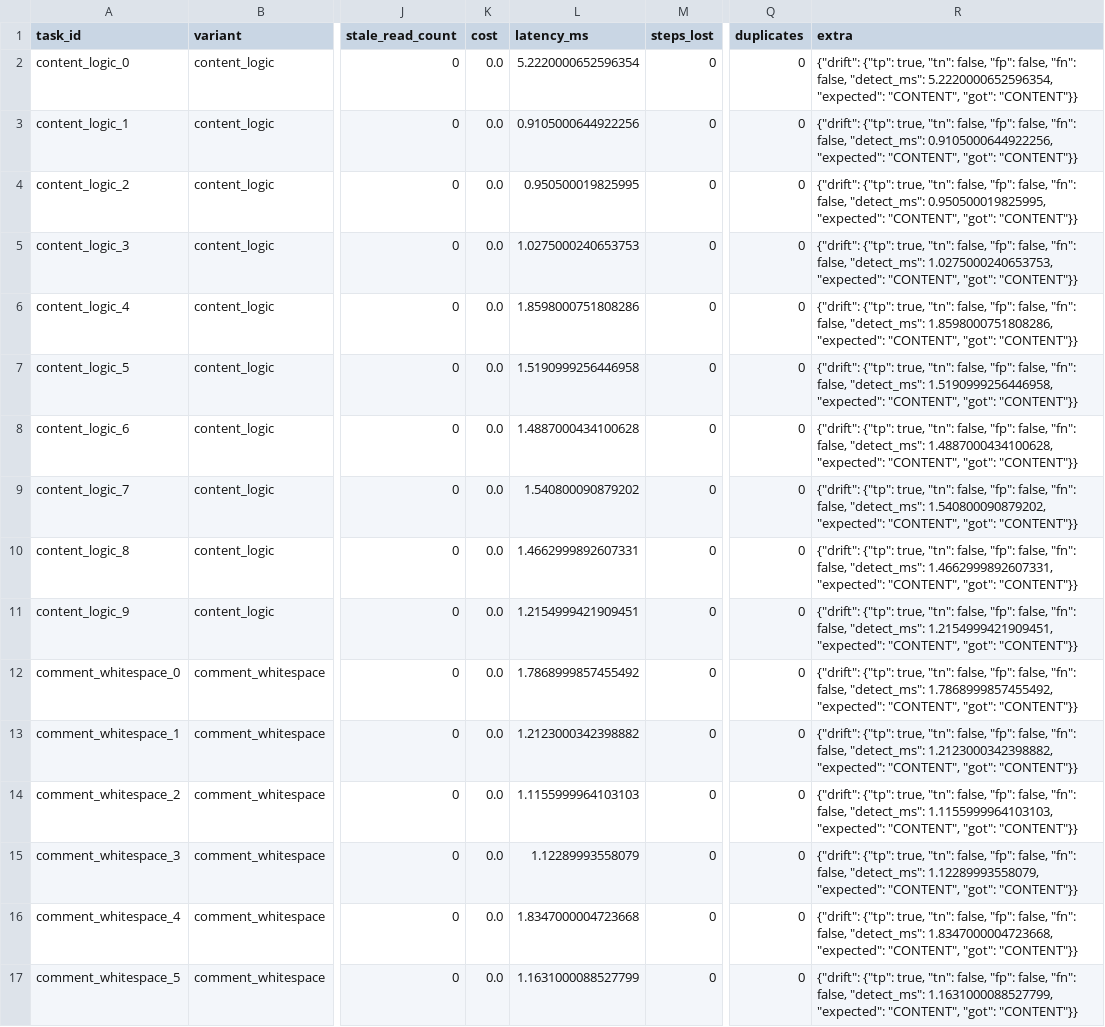
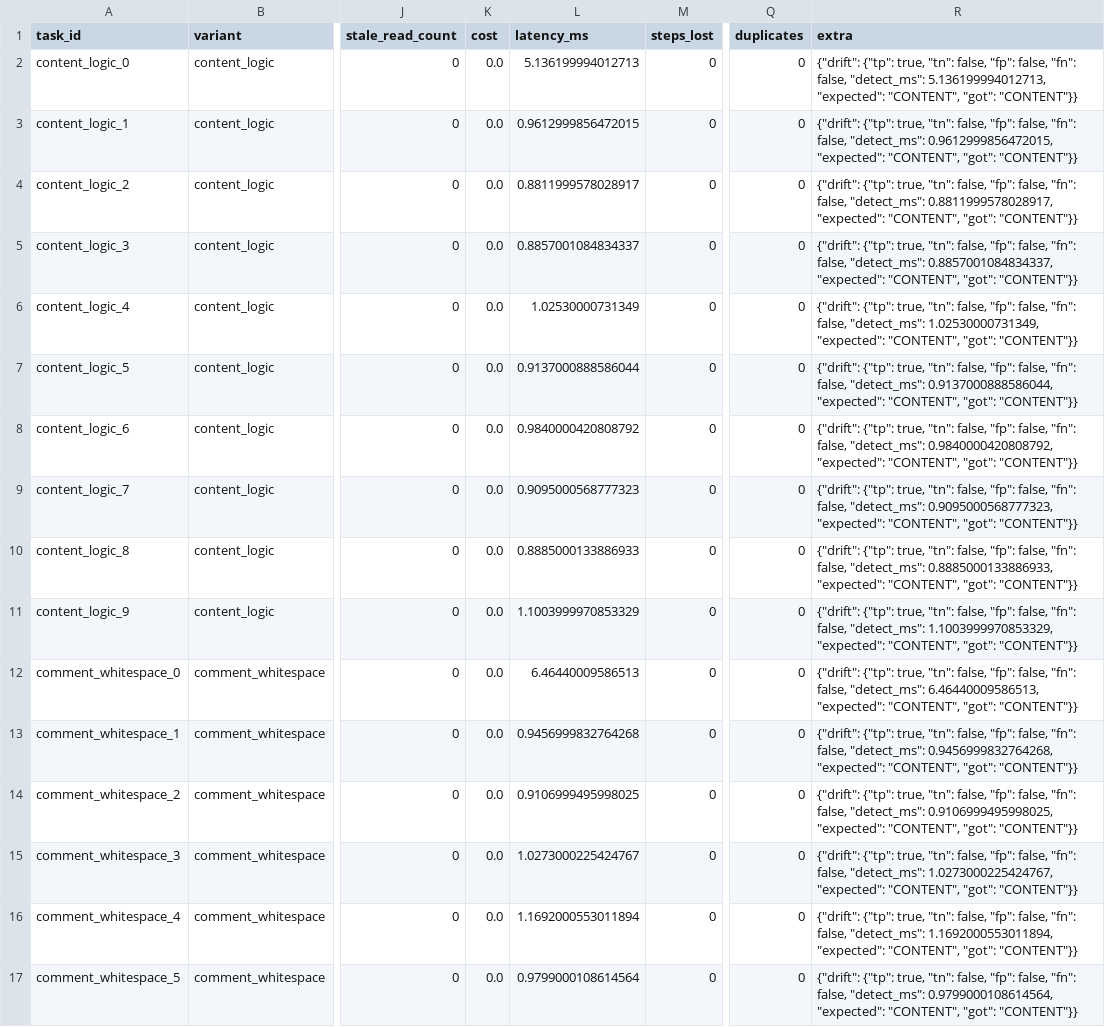
Before and after one commit to 223456png/tether, a CSV file: src/tether/benchmarks/results/drift/results.csv, drawn as a sheet; only a part is shown, gaps mark what is left out; the diff covers the shown part only; the diff names each change by its address in the sheet, - before the commit and + after, or states it on an @@ line.

```diff
--- a/src/tether/benchmarks/results/drift/results.csv
+++ b/src/tether/benchmarks/results/drift/results.csv
-L2 (latency_ms): 5.2220000652596354
+L2 (latency_ms): 5.136199994012713
-R2 (extra): …false, "detect_ms": 5.2220000652596354, "expected": "CONTENT",…
+R2 (extra): …false, "detect_ms": 5.136199994012713, "expected": "CONTENT",…
-L3 (latency_ms): 0.9105000644922256
+L3 (latency_ms): 0.9612999856472015
-R3 (extra): …false, "detect_ms": 0.9105000644922256, "expected": "CONTENT",…
+R3 (extra): …false, "detect_ms": 0.9612999856472015, "expected": "CONTENT",…
-L4 (latency_ms): 0.950500019825995
+L4 (latency_ms): 0.8811999578028917
-R4 (extra): …false, "detect_ms": 0.950500019825995, "expected": "CONTENT",…
+R4 (extra): …false, "detect_ms": 0.8811999578028917, "expected": "CONTENT",…
-L5 (latency_ms): 1.0275000240653753
+L5 (latency_ms): 0.8857001084834337
-R5 (extra): …false, "detect_ms": 1.0275000240653753, "expected": "CONTENT",…
+R5 (extra): …false, "detect_ms": 0.8857001084834337, "expected": "CONTENT",…
-L6 (latency_ms): 1.8598000751808286
+L6 (latency_ms): 1.02530000731349
-R6 (extra): …false, "detect_ms": 1.8598000751808286, "expected": "CONTENT",…
+R6 (extra): …false, "detect_ms": 1.02530000731349, "expected": "CONTENT",…
-L7 (latency_ms): 1.5190999256446958
+L7 (latency_ms): 0.9137000888586044
-R7 (extra): …false, "detect_ms": 1.5190999256446958, "expected": "CONTENT",…
+R7 (extra): …false, "detect_ms": 0.9137000888586044, "expected": "CONTENT",…
-L8 (latency_ms): 1.4887000434100628
+L8 (latency_ms): 0.9840000420808792
-R8 (extra): …false, "detect_ms": 1.4887000434100628, "expected": "CONTENT",…
+R8 (extra): …false, "detect_ms": 0.9840000420808792, "expected": "CONTENT",…
-L9 (latency_ms): 1.540800090879202
+L9 (latency_ms): 0.9095000568777323
-R9 (extra): …false, "detect_ms": 1.540800090879202, "expected": "CONTENT",…
+R9 (extra): …false, "detect_ms": 0.9095000568777323, "expected": "CONTENT",…
-L10 (latency_ms): 1.4662999892607331
+L10 (latency_ms): 0.8885000133886933
-R10 (extra): …false, "detect_ms": 1.4662999892607331, "expected": "CONTENT",…
+R10 (extra): …false, "detect_ms": 0.8885000133886933, "expected": "CONTENT",…
-L11 (latency_ms): 1.2154999421909451
+L11 (latency_ms): 1.1003999970853329
-R11 (extra): …false, "detect_ms": 1.2154999421909451, "expected": "CONTENT",…
+R11 (extra): …false, "detect_ms": 1.1003999970853329, "expected": "CONTENT",…
-L12 (latency_ms): 1.7868999857455492
+L12 (latency_ms): 6.46440009586513
-R12 (extra): …false, "detect_ms": 1.7868999857455492, "expected": "CONTENT",…
+R12 (extra): …false, "detect_ms": 6.46440009586513, "expected": "CONTENT",…
-L13 (latency_ms): 1.2123000342398882
+L13 (latency_ms): 0.9456999832764268
-R13 (extra): …false, "detect_ms": 1.2123000342398882, "expected": "CONTENT",…
+R13 (extra): …false, "detect_ms": 0.9456999832764268, "expected": "CONTENT",…
-L14 (latency_ms): 1.1155999964103103
+L14 (latency_ms): 0.9106999495998025
-R14 (extra): …false, "detect_ms": 1.1155999964103103, "expected": "CONTENT",…
+R14 (extra): …false, "detect_ms": 0.9106999495998025, "expected": "CONTENT",…
-L15 (latency_ms): 1.12289993558079
+L15 (latency_ms): 1.0273000225424767
-R15 (extra): …false, "detect_ms": 1.12289993558079, "expected": "CONTENT",…
+R15 (extra): …false, "detect_ms": 1.0273000225424767, "expected": "CONTENT",…
-L16 (latency_ms): 1.8347000004723668
+L16 (latency_ms): 1.1692000553011894
-R16 (extra): …false, "detect_ms": 1.8347000004723668, "expected": "CONTENT",…
+R16 (extra): …false, "detect_ms": 1.1692000553011894, "expected": "CONTENT",…
-L17 (latency_ms): 1.1631000088527799
+L17 (latency_ms): 0.9799000108614564
-R17 (extra): …false, "detect_ms": 1.1631000088527799, "expected": "CONTENT",…
+R17 (extra): …false, "detect_ms": 0.9799000108614564, "expected": "CONTENT",…
```
Also changed, not shown: 168 edited cells elsewhere in this file, src/tether/benchmarks/results/compression/results.csv, src/tether/benchmarks/results/intercept/results.csv, 27 other files.
